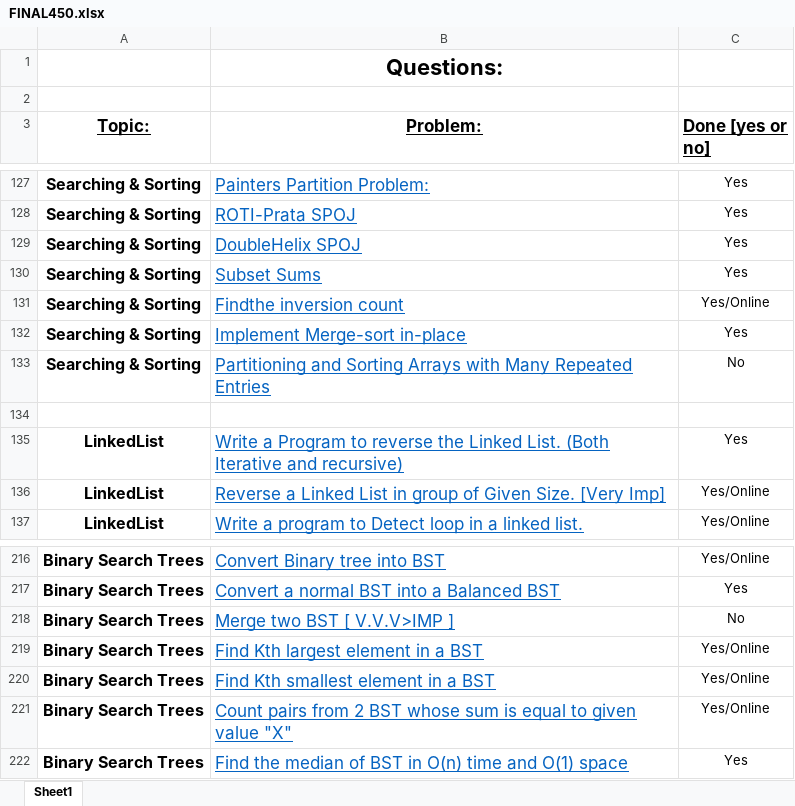
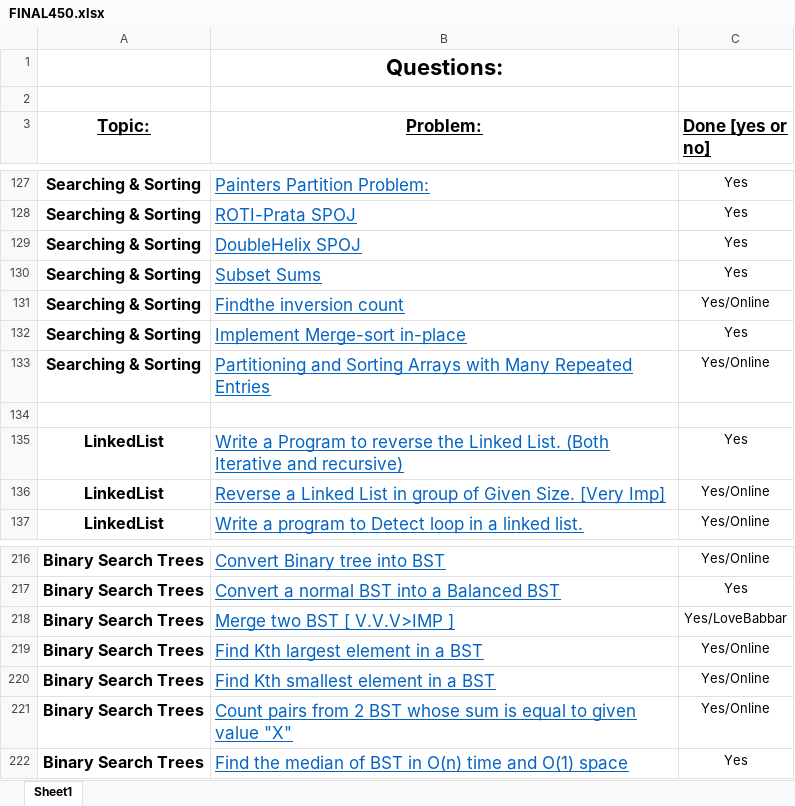
Before and after one commit to ArpanMaheshwari144/DSA-Practice-Questions, an Excel workbook: Questions/FINAL450.xlsx, sheet Sheet1, drawn as a sheet; only a part is shown, gaps mark what is left out; values as stored, in another font and other column widths than the file's, no borders; the diff names each change by its address in the sheet, - before the commit and + after, or states it on an @@ line.

Commit message:
First Commit

```diff
--- a/Questions/FINAL450.xlsx (sheet Sheet1)
+++ b/Questions/FINAL450.xlsx (sheet Sheet1)
-C133 (Done [yes or no]): No
+C133 (Done [yes or no]): Yes/Online
-C218 (Done [yes or no]): No
+C218 (Done [yes or no]): Yes/LoveBabbar
```
